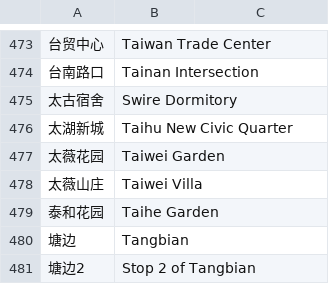
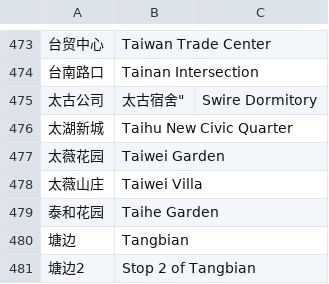
Before and after one commit to EveningSmoke/AmoyBusEnglish, a CSV file: files/main-table.csv, drawn as a sheet; only a part is shown, gaps mark what is left out.

Commit message:
+ 太古公司

```diff
--- a/files/main-table.csv
+++ b/files/main-table.csv
@@ -474,3 +474,4 @@
 "台南路口","Tainan Intersection",
-"太古宿舍","Swire Dormitory",
+"太古公司","
+"太古宿舍","Swire Dormitory",
 "太湖新城","Taihu New Civic Quarter",
```
